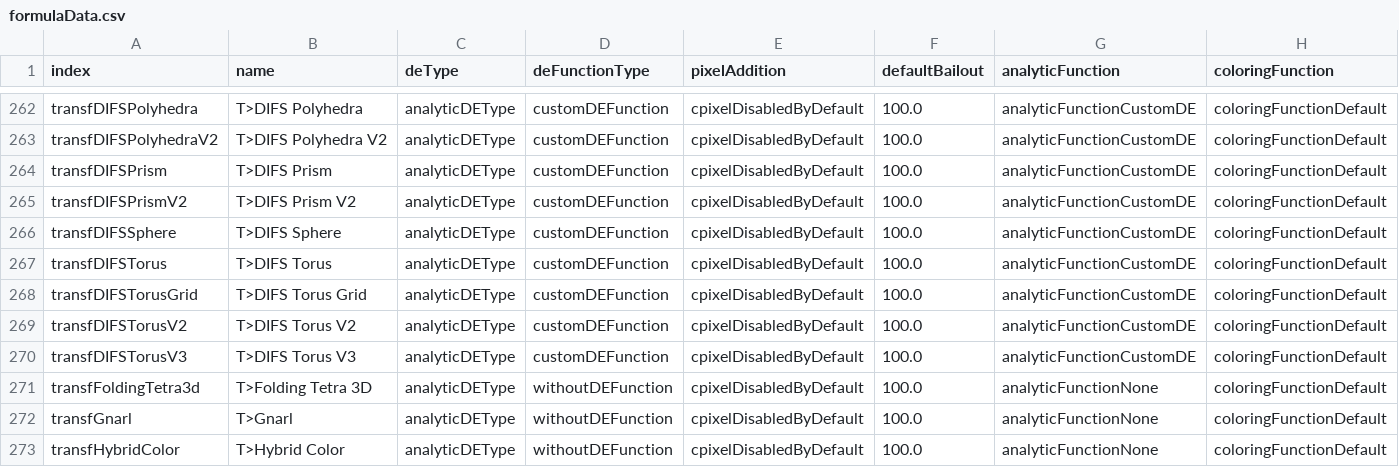
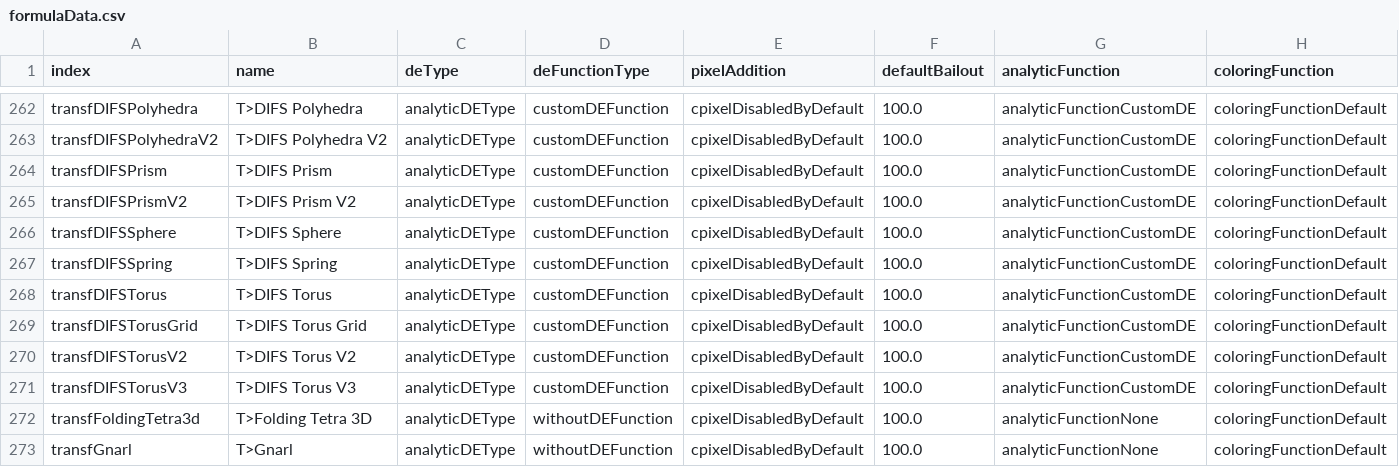
Before and after one commit to irinox-ctrl/mandelbulber2, a CSV file: mandelbulber2/deploy/formulaData.csv, drawn as a sheet; only a part is shown, gaps mark what is left out; the shorter side is filled out with more unchanged rows.

Commit message:
Corrected difs spring

```diff
--- a/mandelbulber2/deploy/formulaData.csv
+++ b/mandelbulber2/deploy/formulaData.csv
@@ -266,2 +266,3 @@ transfDIFSPrismV2,"T>DIFS Prism V2",analyticDEType,customDEFunction,cpixelDisabl
 transfDIFSSphere,"T>DIFS Sphere",analyticDEType,customDEFunction,cpixelDisabledByDefault,100.0,analyticFunctionCustomDE,coloringFunctionDefault
+transfDIFSSpring,"T>DIFS Spring",analyticDEType,customDEFunction,cpixelDisabledByDefault,100.0,analyticFunctionCustomDE,coloringFunctionDefault
 transfDIFSTorus,"T>DIFS Torus",analyticDEType,customDEFunction,cpixelDisabledByDefault,100.0,analyticFunctionCustomDE,coloringFunctionDefault
```
Also changed, not shown: 5 other files.
